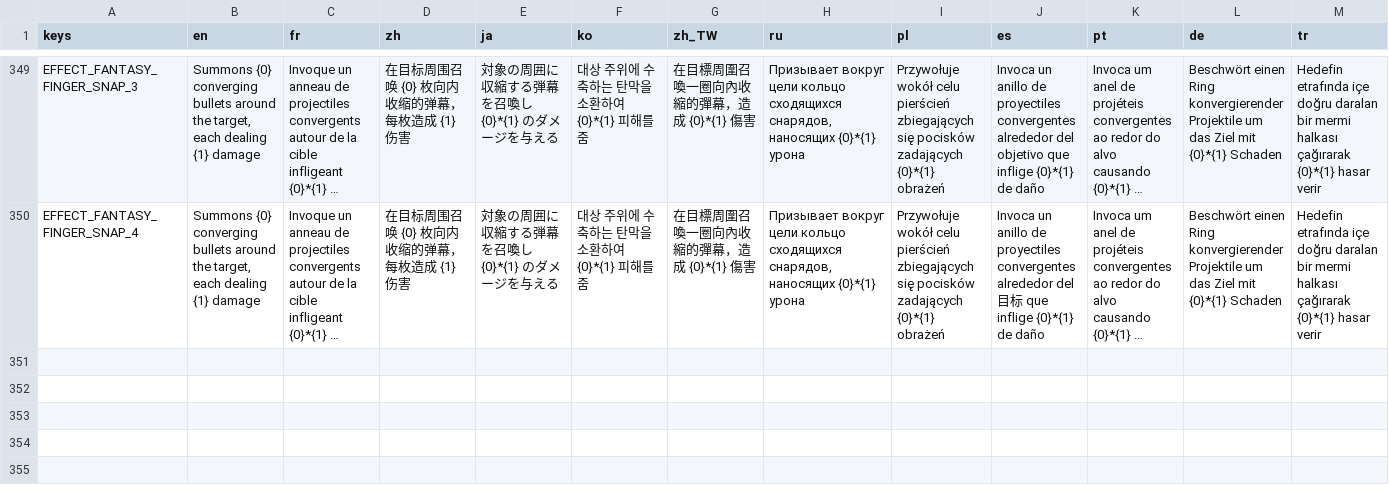
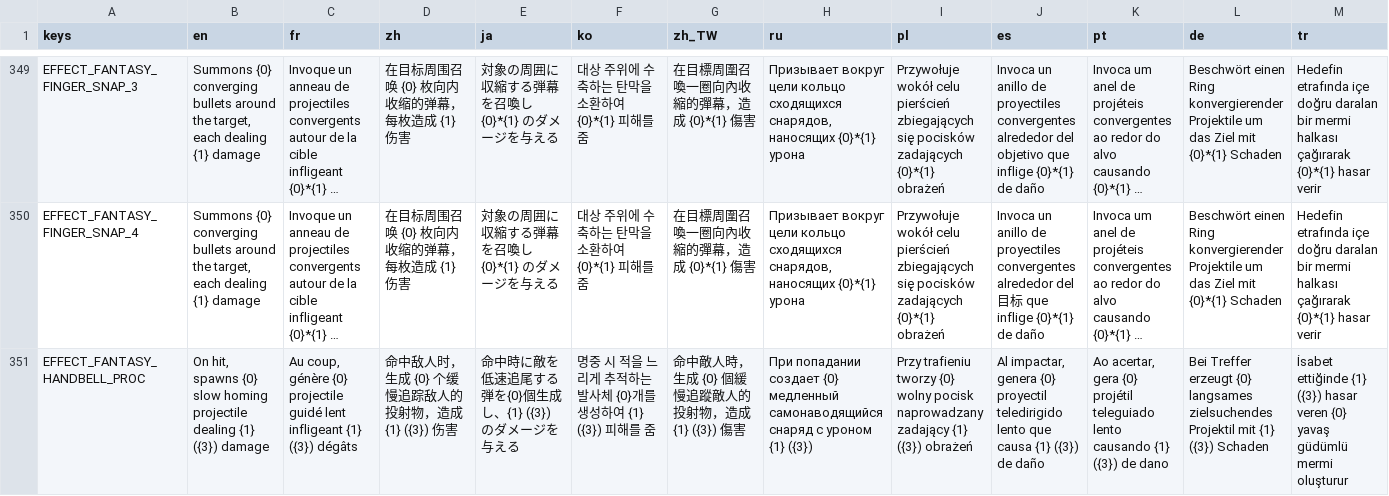
Before and after one commit to CaveGood/Yoko-Fantasy, a CSV file: translations/Fantasy.csv, drawn as a sheet; only a part is shown, gaps mark what is left out; long unchanged cells end in …; rows hold the shown columns only; the diff names each change by its address in the sheet, - before the commit and + after, or states it on an @@ line.

Commit message:
feat: refine projectile and handbell behavior

```diff
--- a/translations/Fantasy.csv
+++ b/translations/Fantasy.csv
+row 351: EFFECT_FANTASY_HANDBELL_PROC | On hit, spawns {0} slow homing projectile dealing {1} ({3}) damage | Au coup, génère {0} projectile guidé lent infligeant {1} ({3}) dégâts | 命中敌人时，生成 {0} 个缓慢追踪敌人的投射物，造成 {1} ({3}) 伤害 | 命中時に敵を低速追尾する弾を{0}個生成し、{1} ({3}) のダメージを与える | 명중 시 적을 느리게 추적하는 발사체 {0}개를 생성하여 {1} ({3}) 피해를 줌 | 命中敵人時，生成 {0} 個緩慢追蹤敵人的投射物，造成 {1} ({3}) 傷害 | При попадании создает {0} медленный самонаводящийся снаряд с уроном {1} ({3}) | Przy trafieniu tworzy {0} wolny pocisk naprowadzany zadający {1} ({3}) obrażeń | Al impactar, genera {0} proyectil teledirigido lento que causa {1} ({3}) de daño | Ao acertar, gera {0} projétil teleguiado lento causando {1} ({3}) de dano | Bei Treffer erzeugt {0} langsames zielsuchendes Projektil mit {1} ({3}) Schaden | İsabet ettiğinde {1} ({3}) hasar veren {0} yavaş güdümlü mermi oluşturur
```
Also changed, not shown: 50 other files.
